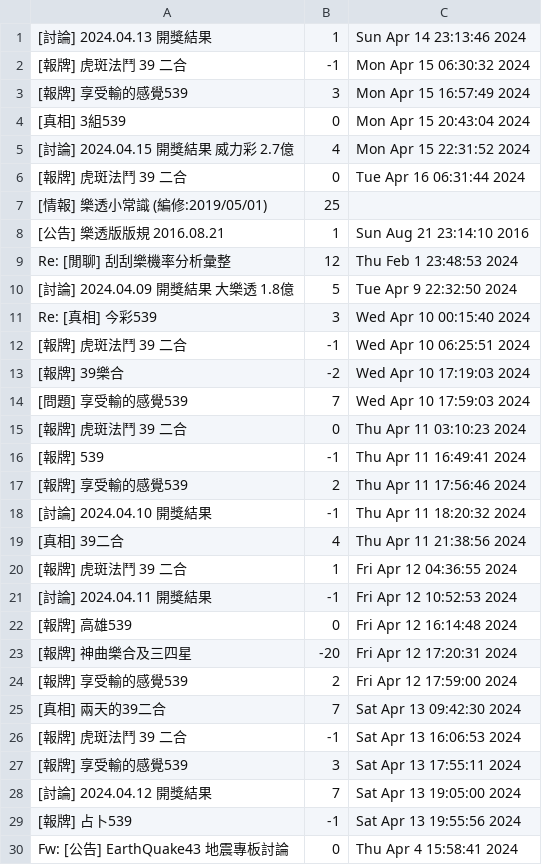
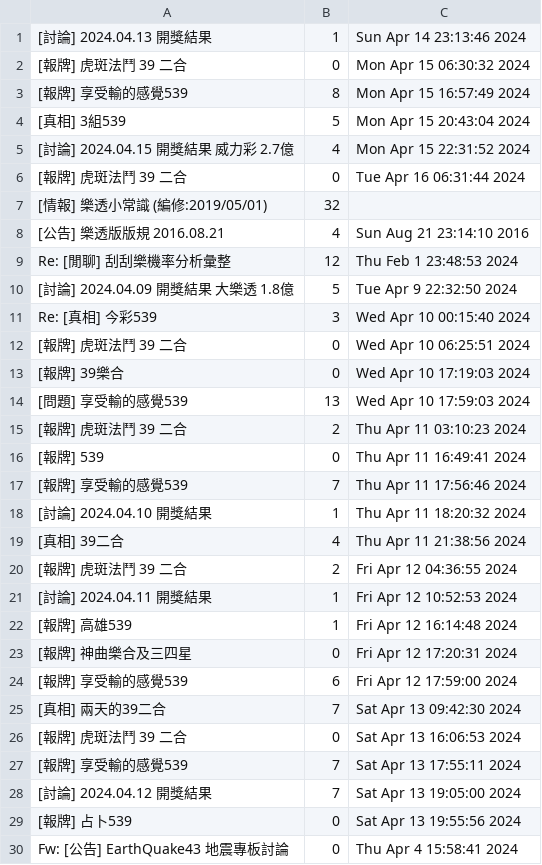
Before and after one commit to RaphaFang/RaphaFang.github.io, a CSV file: w3_import_urllib_request/article.csv, drawn as a sheet; only a part is shown; the diff covers the shown part only.

```diff
--- a/w3_import_urllib_request/article.csv
+++ b/w3_import_urllib_request/article.csv
@@ -1,9 +1,9 @@
 [討論] 2024.04.13 開獎結果,1,Sun Apr 14 23:13:46 2024
-[報牌] 虎斑法鬥 39 二合,-1,Mon Apr 15 06:30:32 2024
-[報牌] 享受輸的感覺539,3,Mon Apr 15 16:57:49 2024
-[真相] 3組539,0,Mon Apr 15 20:43:04 2024
+[報牌] 虎斑法鬥 39 二合,0,Mon Apr 15 06:30:32 2024
+[報牌] 享受輸的感覺539,8,Mon Apr 15 16:57:49 2024
+[真相] 3組539,5,Mon Apr 15 20:43:04 2024
 [討論] 2024.04.15 開獎結果 威力彩 2.7億,4,Mon Apr 15 22:31:52 2024
 [報牌] 虎斑法鬥 39 二合,0,Tue Apr 16 06:31:44 2024
-[情報] 樂透小常識 (編修:2019/05/01),25
-[公告] 樂透版版規 2016.08.21,1,Sun Aug 21 23:14:10 2016
+[情報] 樂透小常識 (編修:2019/05/01),32
+[公告] 樂透版版規 2016.08.21,4,Sun Aug 21 23:14:10 2016
 Re: [閒聊] 刮刮樂機率分析彙整,12,Thu Feb  1 23:48:53 2024
@@ -11,20 +11,20 @@ Re: [閒聊] 刮刮樂機率分析彙整,12,Thu Feb  1 23:48:53 2024
 Re: [真相] 今彩539,3,Wed Apr 10 00:15:40 2024
-[報牌] 虎斑法鬥 39 二合,-1,Wed Apr 10 06:25:51 2024
-[報牌] 39樂合,-2,Wed Apr 10 17:19:03 2024
-[問題] 享受輸的感覺539,7,Wed Apr 10 17:59:03 2024
-[報牌] 虎斑法鬥 39 二合,0,Thu Apr 11 03:10:23 2024
-[報牌] 539,-1,Thu Apr 11 16:49:41 2024
-[報牌] 享受輸的感覺539,2,Thu Apr 11 17:56:46 2024
-[討論] 2024.04.10 開獎結果,-1,Thu Apr 11 18:20:32 2024
+[報牌] 虎斑法鬥 39 二合,0,Wed Apr 10 06:25:51 2024
+[報牌] 39樂合,0,Wed Apr 10 17:19:03 2024
+[問題] 享受輸的感覺539,13,Wed Apr 10 17:59:03 2024
+[報牌] 虎斑法鬥 39 二合,2,Thu Apr 11 03:10:23 2024
+[報牌] 539,0,Thu Apr 11 16:49:41 2024
+[報牌] 享受輸的感覺539,7,Thu Apr 11 17:56:46 2024
+[討論] 2024.04.10 開獎結果,1,Thu Apr 11 18:20:32 2024
 [真相] 39二合,4,Thu Apr 11 21:38:56 2024
-[報牌] 虎斑法鬥 39 二合,1,Fri Apr 12 04:36:55 2024
-[討論] 2024.04.11 開獎結果,-1,Fri Apr 12 10:52:53 2024
-[報牌] 高雄539,0,Fri Apr 12 16:14:48 2024
-[報牌] 神曲樂合及三四星,-20,Fri Apr 12 17:20:31 2024
-[報牌] 享受輸的感覺539,2,Fri Apr 12 17:59:00 2024
+[報牌] 虎斑法鬥 39 二合,2,Fri Apr 12 04:36:55 2024
+[討論] 2024.04.11 開獎結果,1,Fri Apr 12 10:52:53 2024
+[報牌] 高雄539,1,Fri Apr 12 16:14:48 2024
+[報牌] 神曲樂合及三四星,0,Fri Apr 12 17:20:31 2024
+[報牌] 享受輸的感覺539,6,Fri Apr 12 17:59:00 2024
 [真相] 兩天的39二合,7,Sat Apr 13 09:42:30 2024
-[報牌] 虎斑法鬥 39 二合,-1,Sat Apr 13 16:06:53 2024
-[報牌] 享受輸的感覺539,3,Sat Apr 13 17:55:11 2024
+[報牌] 虎斑法鬥 39 二合,0,Sat Apr 13 16:06:53 2024
+[報牌] 享受輸的感覺539,7,Sat Apr 13 17:55:11 2024
 [討論] 2024.04.12 開獎結果,7,Sat Apr 13 19:05:00 2024
-[報牌] 占卜539,-1,Sat Apr 13 19:55:56 2024
+[報牌] 占卜539,0,Sat Apr 13 19:55:56 2024
 Fw: [公告] EarthQuake43 地震專板討論,0,Thu Apr  4 15:58:41 2024
```
Also changed, not shown: 16 edited cells elsewhere in this file, 1 other file.
